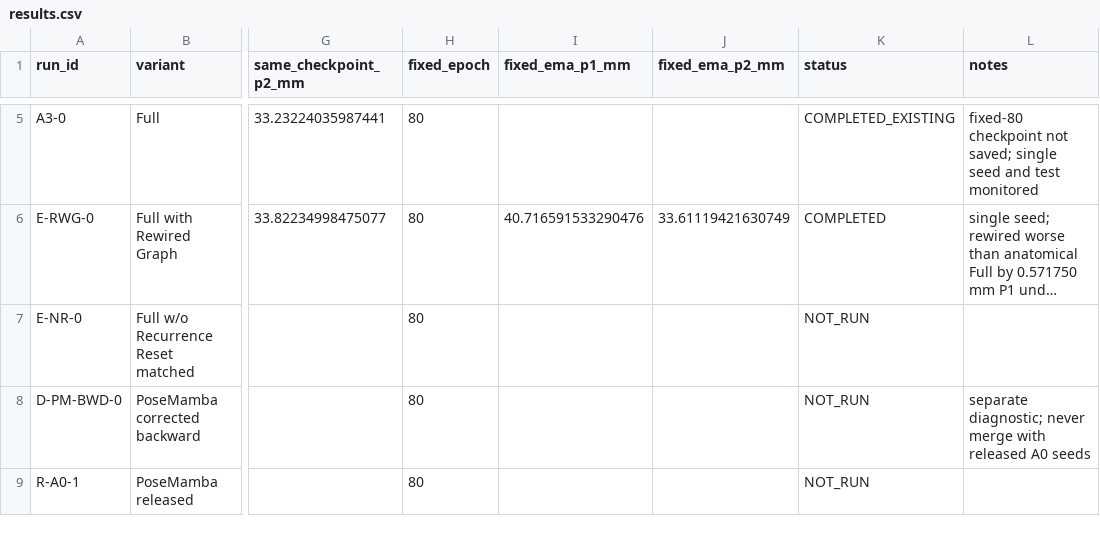
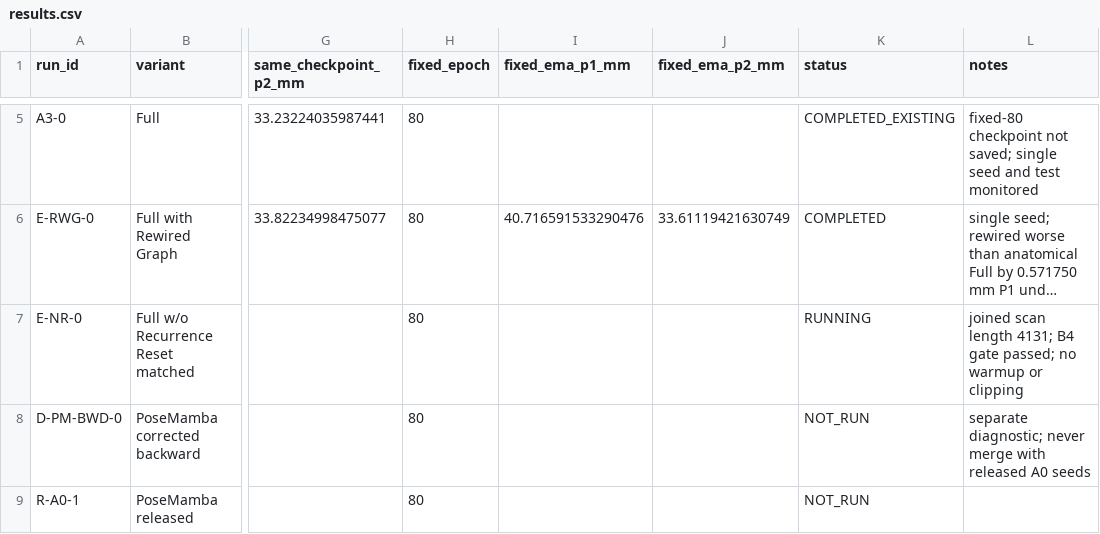
Before and after one commit to Fubuyunhua/GraphConditionedPoseMamba, a CSV file: .experiments/paper_remaining_evidence/results.csv, drawn as a sheet; only a part is shown, gaps mark what is left out; long unchanged cells end in …; the diff names each change by its address in the sheet, - before the commit and + after, or states it on an @@ line.

```diff
--- a/.experiments/paper_remaining_evidence/results.csv
+++ b/.experiments/paper_remaining_evidence/results.csv
-K7 (status): NOT_RUN
+K7 (status): RUNNING
-L7 (notes): (empty)
+L7 (notes): joined scan length 4131; B4 gate passed; no warmup or clipping
```
Also changed, not shown: .experiments/paper_remaining_evidence/experiment_registry.csv, 6 other files.
